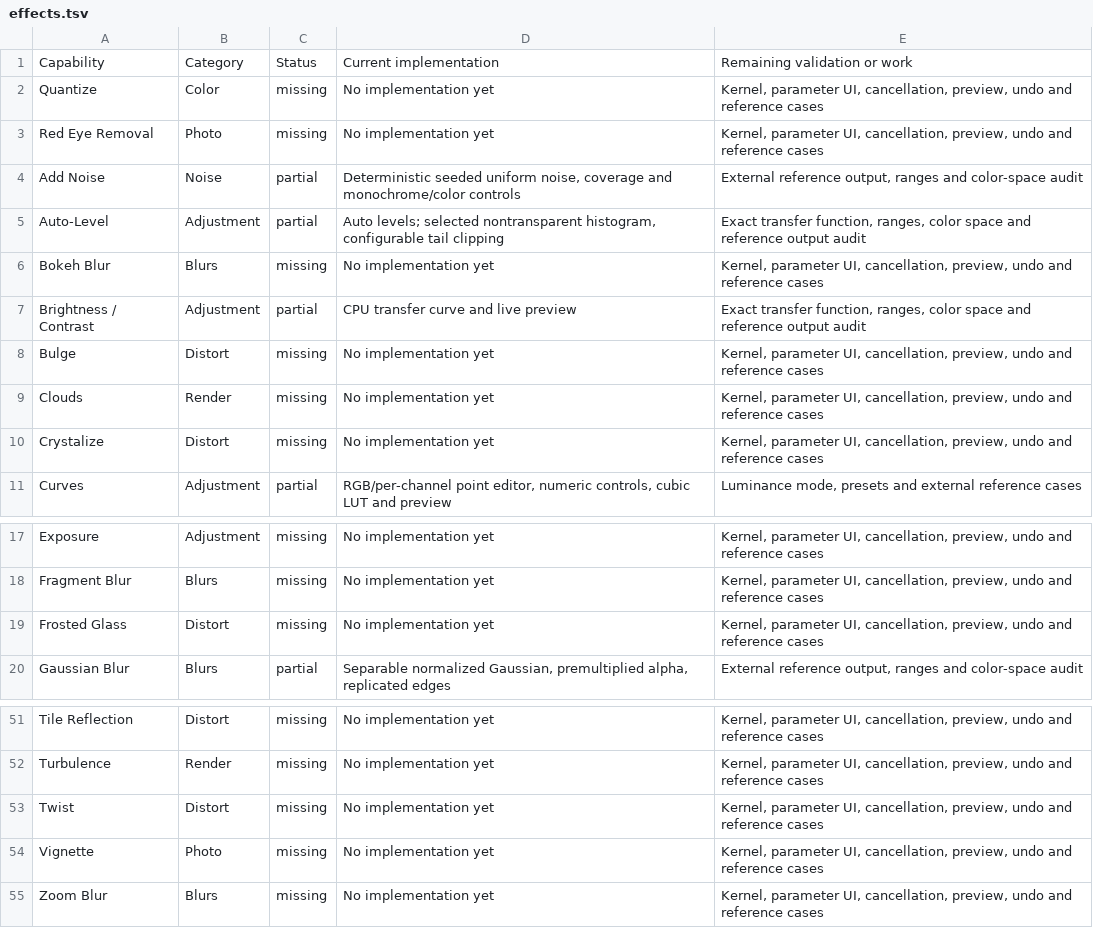
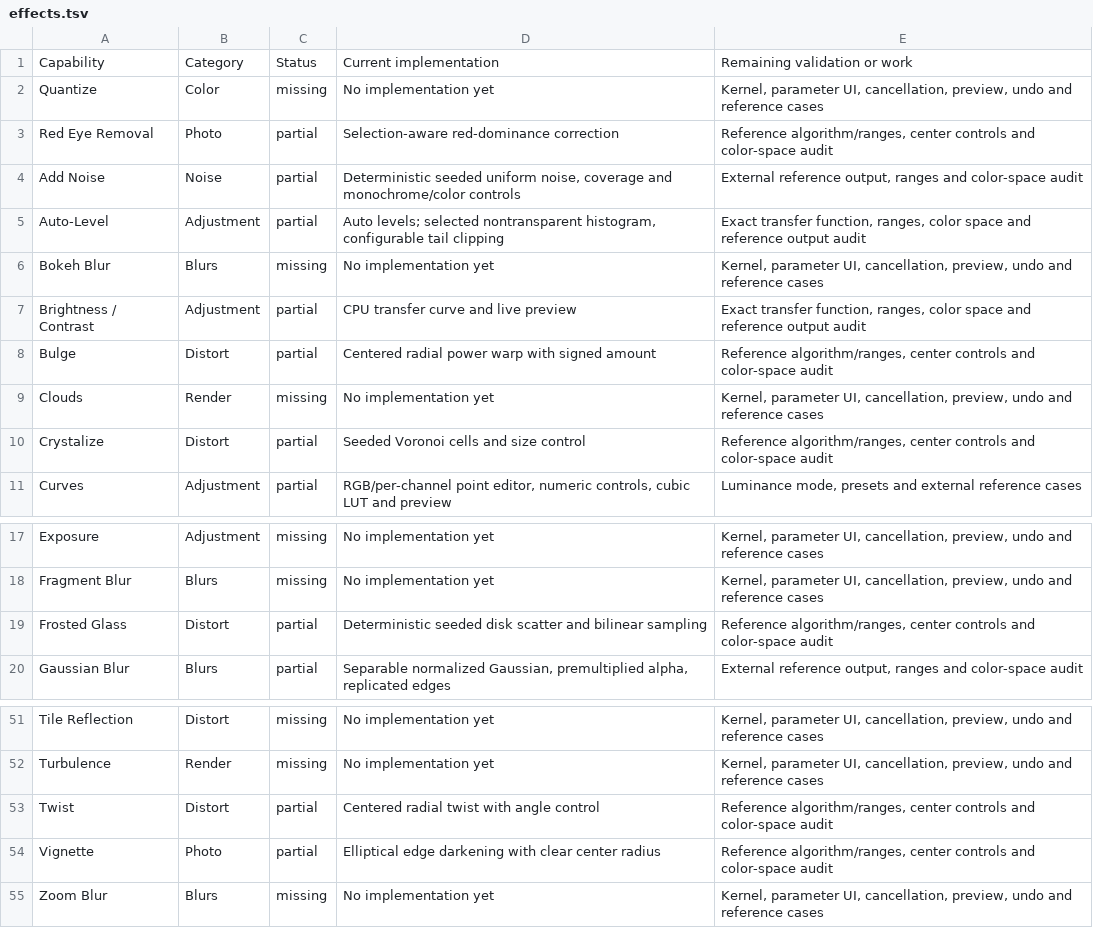
Before and after one commit to trelak-net/paint-rust, a TSV file: acceptance/effects.tsv, drawn as a sheet; only a part is shown, gaps mark what is left out.

```diff
--- a/acceptance/effects.tsv
+++ b/acceptance/effects.tsv
@@ -2,3 +2,3 @@ Capability	Category	Status	Current implementation	Remaining validation or work
 Quantize	Color	missing	No implementation yet	Kernel, parameter UI, cancellation, preview, undo and reference cases
-Red Eye Removal	Photo	missing	No implementation yet	Kernel, parameter UI, cancellation, preview, undo and reference cases
+Red Eye Removal	Photo	partial	Selection-aware red-dominance correction	Reference algorithm/ranges, center controls and color-space audit
 Add Noise	Noise	partial	Deterministic seeded uniform noise, coverage and monochrome/color controls	External reference output, ranges and color-space audit
@@ -7,5 +7,5 @@ Bokeh Blur	Blurs	missing	No implementation yet	Kernel, parameter UI, cancellatio
 Brightness / Contrast	Adjustment	partial	CPU transfer curve and live preview	Exact transfer function, ranges, color space and reference output audit
-Bulge	Distort	missing	No implementation yet	Kernel, parameter UI, cancellation, preview, undo and reference cases
+Bulge	Distort	partial	Centered radial power warp with signed amount	Reference algorithm/ranges, center controls and color-space audit
 Clouds	Render	missing	No implementation yet	Kernel, parameter UI, cancellation, preview, undo and reference cases
-Crystalize	Distort	missing	No implementation yet	Kernel, parameter UI, cancellation, preview, undo and reference cases
+Crystalize	Distort	partial	Seeded Voronoi cells and size control	Reference algorithm/ranges, center controls and color-space audit
 Curves	Adjustment	partial	RGB/per-channel point editor, numeric controls, cubic LUT and preview	Luminance mode, presets and external reference cases
@@ -18,3 +18,3 @@ Exposure	Adjustment	missing	No implementation yet	Kernel, parameter UI, cancella
 Fragment Blur	Blurs	missing	No implementation yet	Kernel, parameter UI, cancellation, preview, undo and reference cases
-Frosted Glass	Distort	missing	No implementation yet	Kernel, parameter UI, cancellation, preview, undo and reference cases
+Frosted Glass	Distort	partial	Deterministic seeded disk scatter and bilinear sampling	Reference algorithm/ranges, center controls and color-space audit
 Gaussian Blur	Blurs	partial	Separable normalized Gaussian, premultiplied alpha, replicated edges	External reference output, ranges and color-space audit
@@ -52,4 +52,4 @@ Tile Reflection	Distort	missing	No implementation yet	Kernel, parameter UI, canc
 Turbulence	Render	missing	No implementation yet	Kernel, parameter UI, cancellation, preview, undo and reference cases
-Twist	Distort	missing	No implementation yet	Kernel, parameter UI, cancellation, preview, undo and reference cases
-Vignette	Photo	missing	No implementation yet	Kernel, parameter UI, cancellation, preview, undo and reference cases
+Twist	Distort	partial	Centered radial twist with angle control	Reference algorithm/ranges, center controls and color-space audit
+Vignette	Photo	partial	Elliptical edge darkening with clear center radius	Reference algorithm/ranges, center controls and color-space audit
 Zoom Blur	Blurs	missing	No implementation yet	Kernel, parameter UI, cancellation, preview, undo and reference cases
```
Also changed, not shown: 6 other files.
